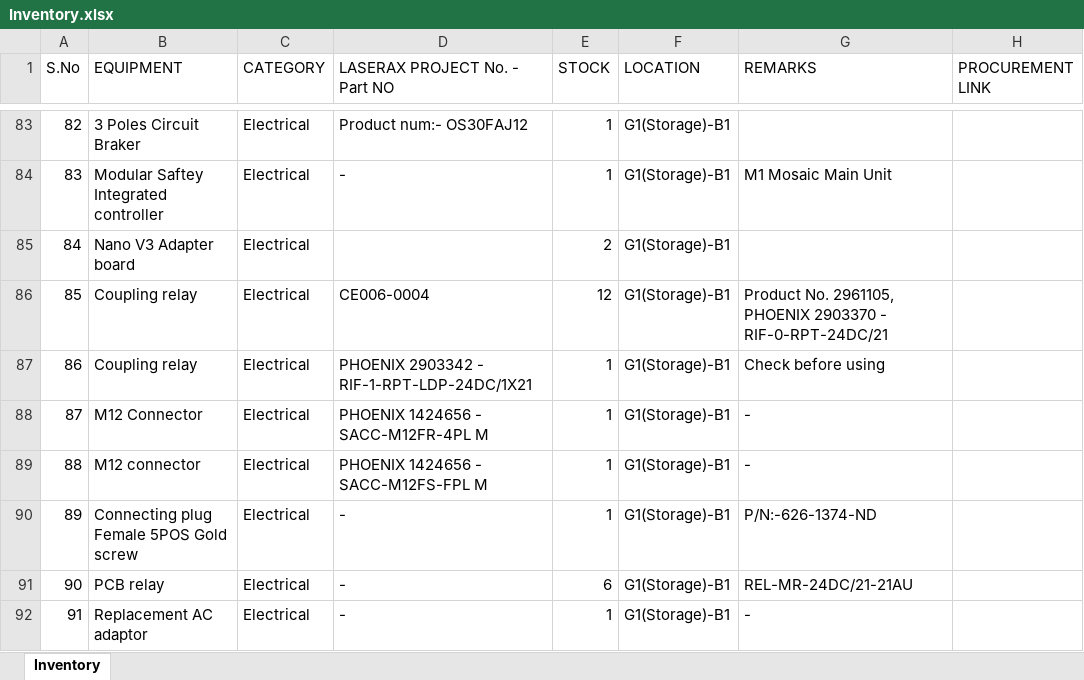
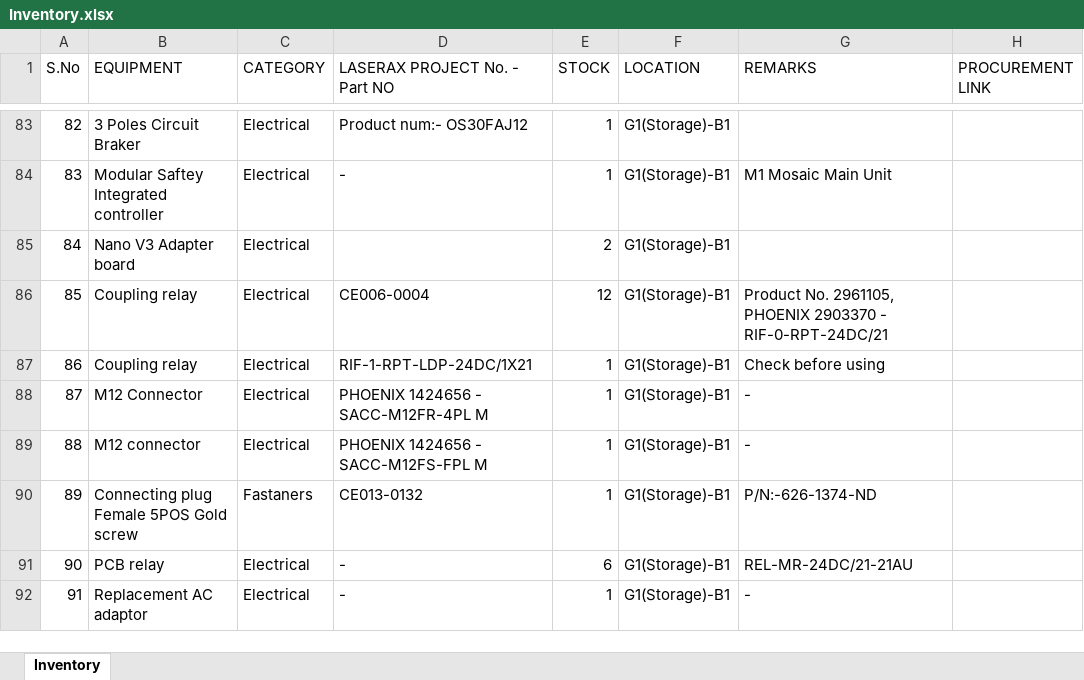
Before and after one commit to BBhattarai445/Inventory-Management, an Excel workbook: Inventory.xlsx, sheet Inventory, drawn as a sheet; only a part is shown, gaps mark what is left out; values as stored, in another font and other column widths than the file's, no borders; the diff names each change by its address in the sheet, - before the commit and + after, or states it on an @@ line.

Commit message:
Update inventory via Streamlit

```diff
--- a/Inventory.xlsx (sheet Inventory)
+++ b/Inventory.xlsx (sheet Inventory)
-D87 (LASERAX PROJECT No. - Part NO): PHOENIX 2903342 - RIF-1-RPT-LDP-24DC/1X21
+D87 (LASERAX PROJECT No. - Part NO): RIF-1-RPT-LDP-24DC/1X21
-C90 (CATEGORY): Electrical
+C90 (CATEGORY): Fastaners
-D90 (LASERAX PROJECT No. - Part NO): -
+D90 (LASERAX PROJECT No. - Part NO): CE013-0132
```
